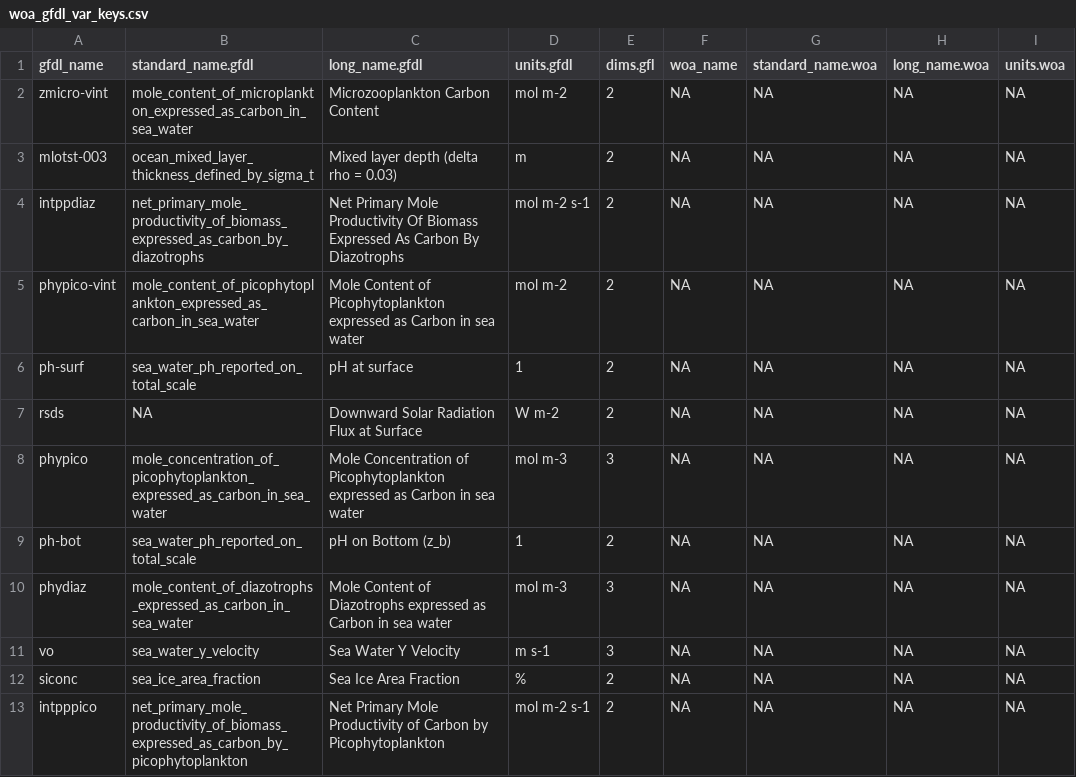
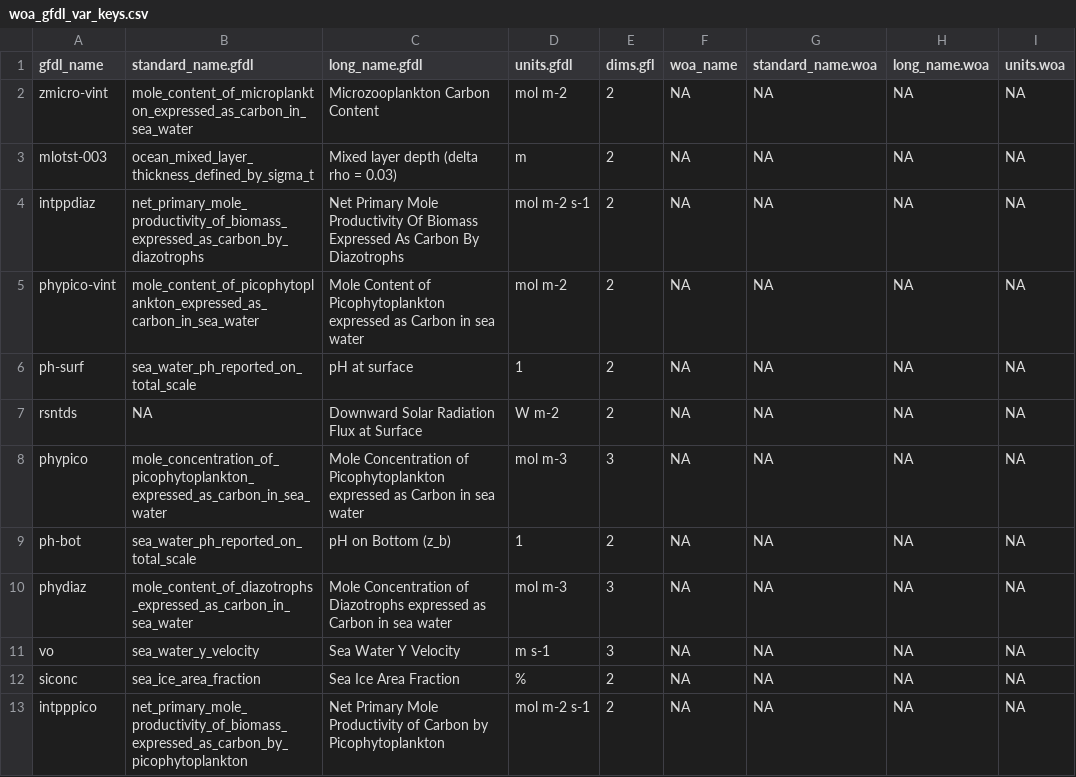
Before and after one commit to Fish-MIP/FishMIP_Input_Explorer, a CSV file: www/woa_gfdl_var_keys.csv, drawn as a sheet; only a part is shown; the diff names each change by its address in the sheet, - before the commit and + after, or states it on an @@ line.

Commit message:
correcting variable short and long names

```diff
--- a/www/woa_gfdl_var_keys.csv
+++ b/www/woa_gfdl_var_keys.csv
-A7 (gfdl_name): rsds
+A7 (gfdl_name): rsntds
-C10 (long_name.gfdl): Mole Content of Diazotrophs…
+C10 (long_name.gfdl): Mole Concentration of Diazotrophs…
```
